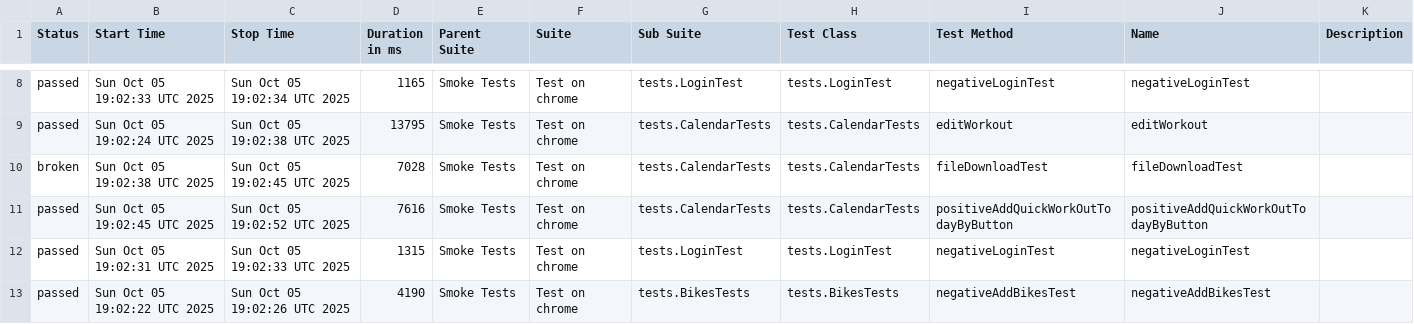
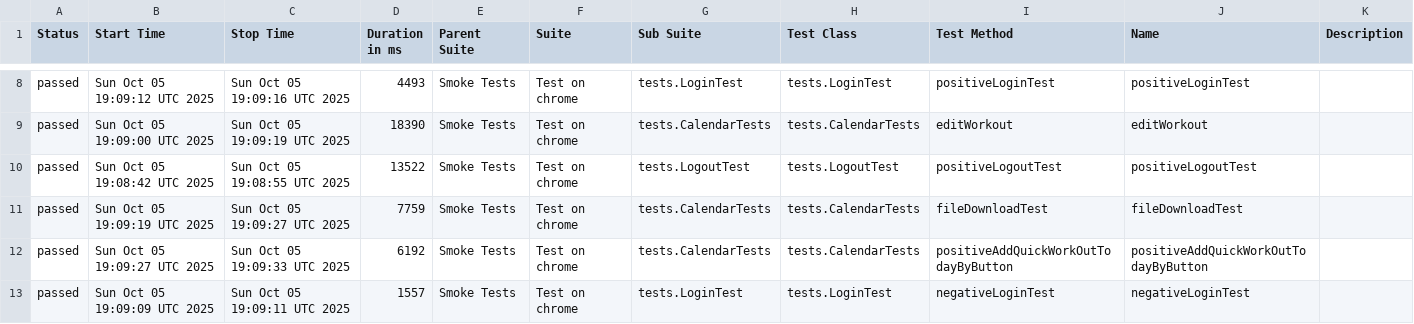
Before and after one commit to Hameny/Diplom, a CSV file: data/suites.csv, drawn as a sheet; only a part is shown, gaps mark what is left out; the diff covers the shown part only.

```diff
--- a/data/suites.csv
+++ b/data/suites.csv
@@ -8,6 +8,6 @@
-"passed","Sun Oct 05 19:02:33 UTC 2025","Sun Oct 05 19:02:34 UTC 2025","1165","Smoke Tests","Test on chrome","tests.LoginTest","tests.LoginTest","negativeLoginTest","negativeLoginTest",""
-"passed","Sun Oct 05 19:02:24 UTC 2025","Sun Oct 05 19:02:38 UTC 2025","13795","Smoke Tests","Test on chrome","tests.CalendarTests","tests.CalendarTests","editWorkout","editWorkout",""
-"broken","Sun Oct 05 19:02:38 UTC 2025","Sun Oct 05 19:02:45 UTC 2025","7028","Smoke Tests","Test on chrome","tests.CalendarTests","tests.CalendarTests","fileDownloadTest","fileDownloadTest",""
-"passed","Sun Oct 05 19:02:45 UTC 2025","Sun Oct 05 19:02:52 UTC 2025","7616","Smoke Tests","Test on chrome","tests.CalendarTests","tests.CalendarTests","positiveAddQuickWorkOutTodayByButton","positiveAddQuickWorkOutTodayByButton",""
-"passed","Sun Oct 05 19:02:31 UTC 2025","Sun Oct 05 19:02:33 UTC 2025","1315","Smoke Tests","Test on chrome","tests.LoginTest","tests.LoginTest","negativeLoginTest","negativeLoginTest",""
-"passed","Sun Oct 05 19:02:22 UTC 2025","Sun Oct 05 19:02:26 UTC 2025","4190","Smoke Tests","Test on chrome","tests.BikesTests","tests.BikesTests","negativeAddBikesTest","negativeAddBikesTest",""
+"passed","Sun Oct 05 19:09:12 UTC 2025","Sun Oct 05 19:09:16 UTC 2025","4493","Smoke Tests","Test on chrome","tests.LoginTest","tests.LoginTest","positiveLoginTest","positiveLoginTest",""
+"passed","Sun Oct 05 19:09:00 UTC 2025","Sun Oct 05 19:09:19 UTC 2025","18390","Smoke Tests","Test on chrome","tests.CalendarTests","tests.CalendarTests","editWorkout","editWorkout",""
+"passed","Sun Oct 05 19:08:42 UTC 2025","Sun Oct 05 19:08:55 UTC 2025","13522","Smoke Tests","Test on chrome","tests.LogoutTest","tests.LogoutTest","positiveLogoutTest","positiveLogoutTest",""
+"passed","Sun Oct 05 19:09:19 UTC 2025","Sun Oct 05 19:09:27 UTC 2025","7759","Smoke Tests","Test on chrome","tests.CalendarTests","tests.CalendarTests","fileDownloadTest","fileDownloadTest",""
+"passed","Sun Oct 05 19:09:27 UTC 2025","Sun Oct 05 19:09:33 UTC 2025","6192","Smoke Tests","Test on chrome","tests.CalendarTests","tests.CalendarTests","positiveAddQuickWorkOutTodayByButton","positiveAddQuickWorkOutTodayByButton",""
+"passed","Sun Oct 05 19:09:09 UTC 2025","Sun Oct 05 19:09:11 UTC 2025","1557","Smoke Tests","Test on chrome","tests.LoginTest","tests.LoginTest","negativeLoginTest","negativeLoginTest",""
```
Also changed, not shown: 2 added rows, 2 removed rows and 24 edited cells elsewhere in this file, 34 other files.
